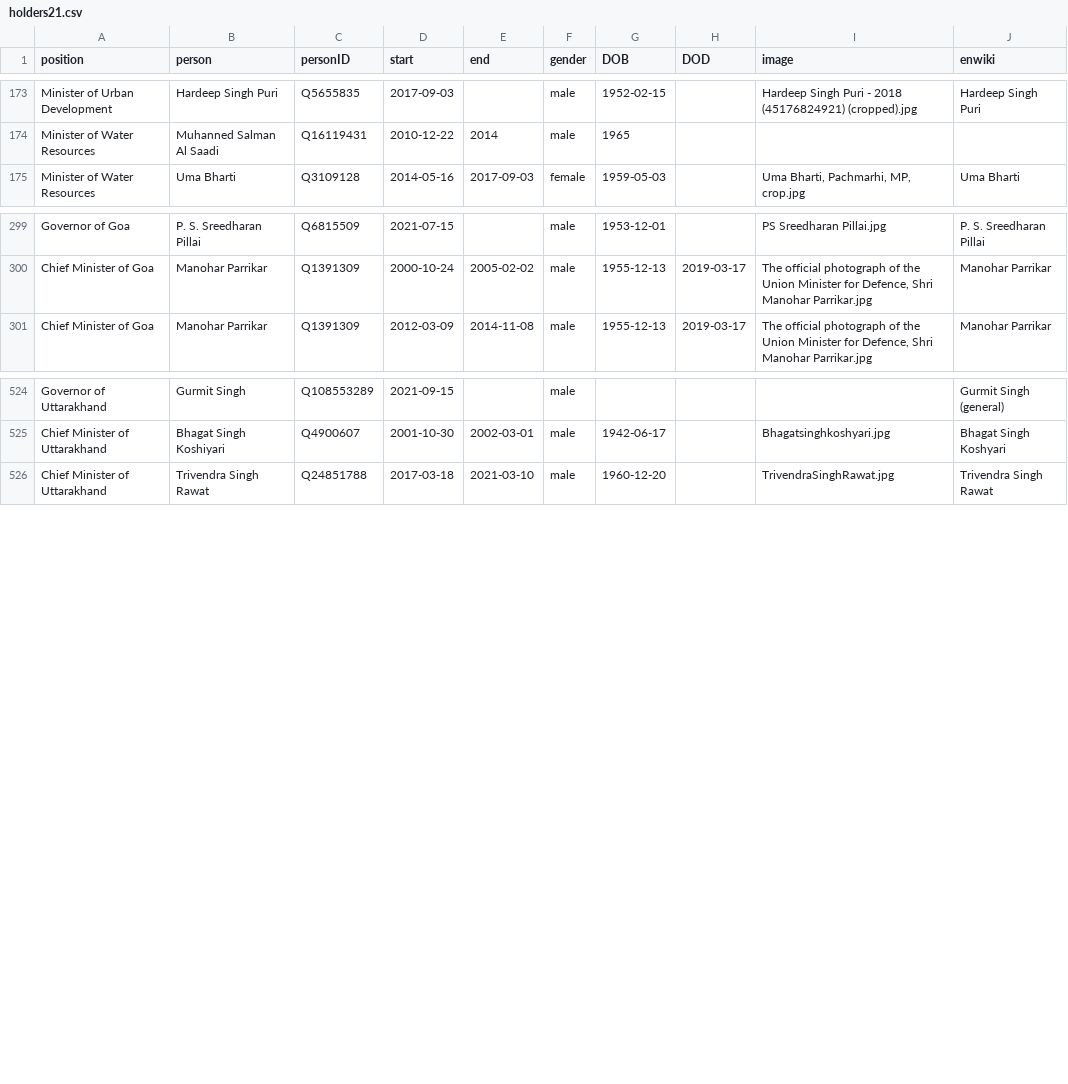
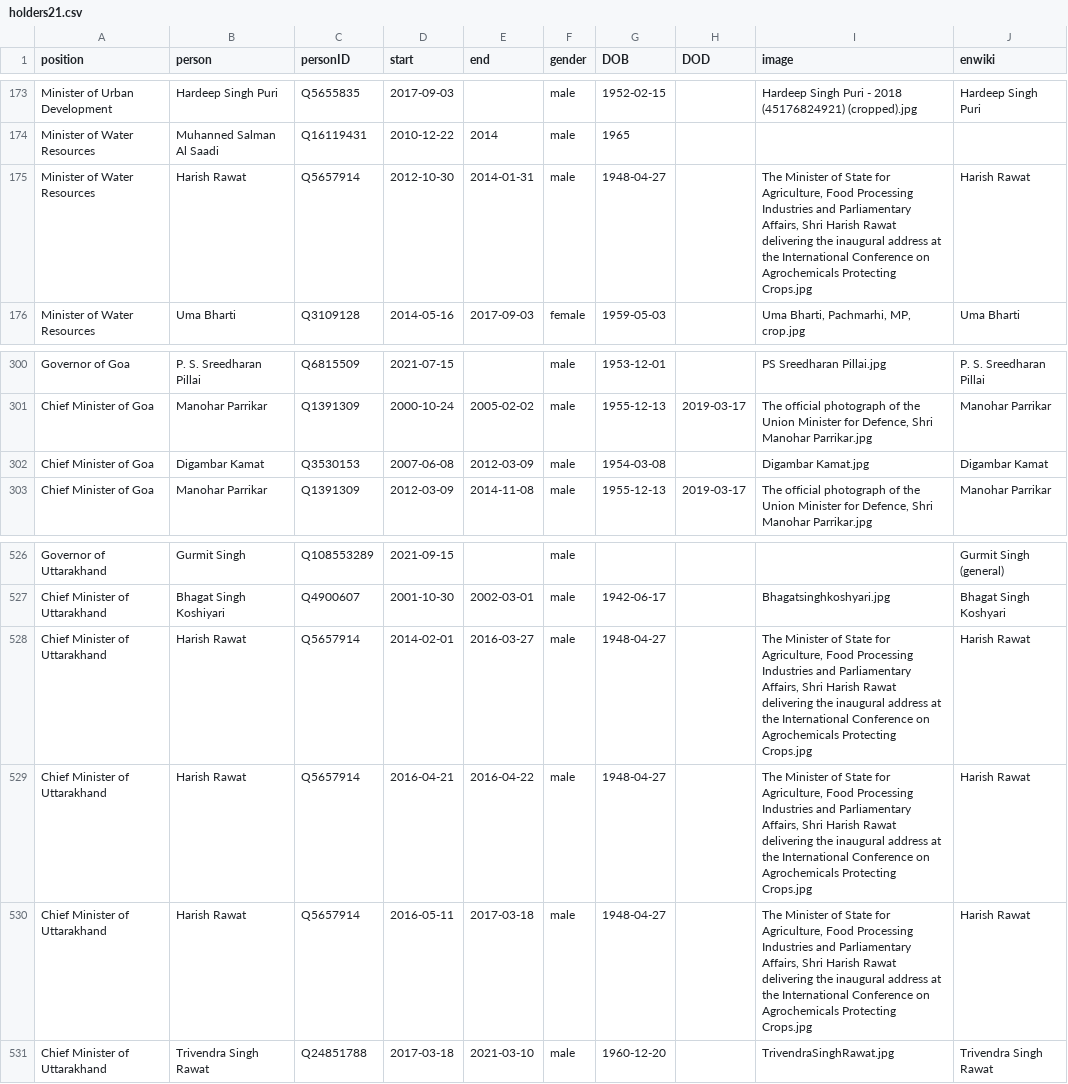
Before and after one commit to every-politician-scrapers/india-ministers, a CSV file: html/holders21.csv, drawn as a sheet; only a part is shown, gaps mark what is left out; the diff names each change by its address in the sheet, - before the commit and + after, or states it on an @@ line.

```diff
--- a/html/holders21.csv
+++ b/html/holders21.csv
+row 175: Minister of Water Resources | Harish Rawat | Q5657914 | 2012-10-30 | 2014-01-31 | male | 1948-04-27 |  | The Minister of State for Agriculture, Food Processing Industries and Parliamentary Affairs, Shri Harish Rawat delivering the inaugural address at the International Conference on Agrochemicals Protecting Crops.jpg | Harish Rawat
+row 302: Chief Minister of Goa | Digambar Kamat | Q3530153 | 2007-06-08 | 2012-03-09 | male | 1954-03-08 |  | Digambar Kamat.jpg | Digambar Kamat
+row 528: Chief Minister of Uttarakhand | Harish Rawat | Q5657914 | 2014-02-01 | 2016-03-27 | male | 1948-04-27 |  | The Minister of State for Agriculture, Food Processing Industries and Parliamentary Affairs, Shri Harish Rawat delivering the inaugural address at the International Conference on Agrochemicals Protecting Crops.jpg | Harish Rawat
+row 529: Chief Minister of Uttarakhand | Harish Rawat | Q5657914 | 2016-04-21 | 2016-04-22 | male | 1948-04-27 |  | The Minister of State for Agriculture, Food Processing Industries and Parliamentary Affairs, Shri Harish Rawat delivering the inaugural address at the International Conference on Agrochemicals Protecting Crops.jpg | Harish Rawat
+row 530: Chief Minister of Uttarakhand | Harish Rawat | Q5657914 | 2016-05-11 | 2017-03-18 | male | 1948-04-27 |  | The Minister of State for Agriculture, Food Processing Industries and Parliamentary Affairs, Shri Harish Rawat delivering the inaugural address at the International Conference on Agrochemicals Protecting Crops.jpg | Harish Rawat
```
Also changed, not shown: html/legislators.csv.
